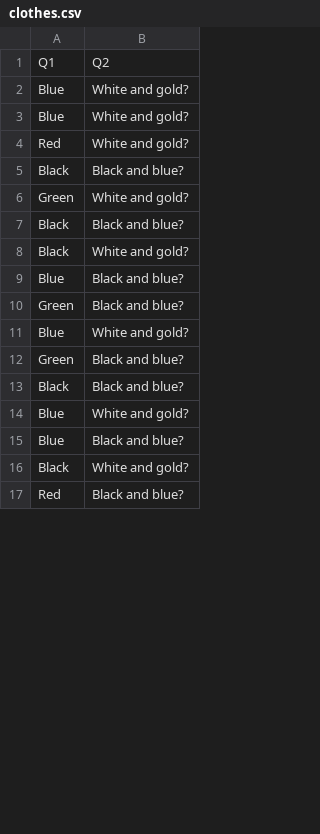
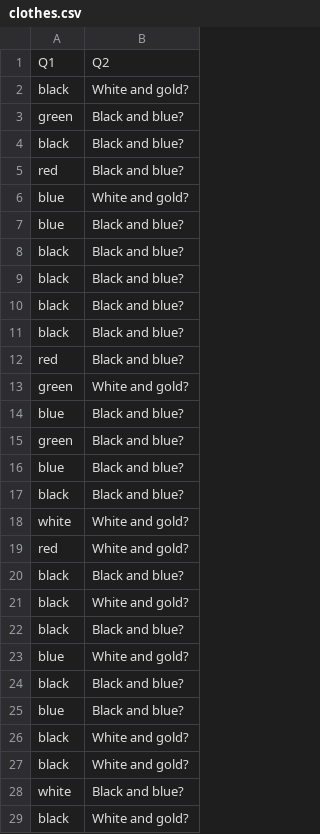
Before and after one commit to dicook/Data_Modelling_and_Computing, a CSV file: static/lectures/lecture10b/data/clothes.csv, drawn as a sheet; only a part is shown; the diff covers the shown part only.

Commit message:
Add files via upload

```diff
--- a/static/lectures/lecture10b/data/clothes.csv
+++ b/static/lectures/lecture10b/data/clothes.csv
@@ -1,17 +1,29 @@
 Q1,Q2
-Blue,White and gold?
-Blue,White and gold?
-Red,White and gold?
-Black,Black and blue?
-Green,White and gold?
-Black,Black and blue?
-Black,White and gold?
-Blue,Black and blue?
-Green,Black and blue?
-Blue,White and gold?
-Green,Black and blue?
-Black,Black and blue?
-Blue,White and gold?
-Blue,Black and blue?
-Black,White and gold?
-Red,Black and blue?
+black,White and gold?
+green,Black and blue?
+black,Black and blue?
+red,Black and blue?
+blue,White and gold?
+blue,Black and blue?
+black,Black and blue?
+black,Black and blue?
+black,Black and blue?
+black,Black and blue?
+red,Black and blue?
+green,White and gold?
+blue,Black and blue?
+green,Black and blue?
+blue,Black and blue?
+black,Black and blue?
+white,White and gold?
+red,White and gold?
+black,Black and blue?
+black,White and gold?
+black,Black and blue?
+blue,White and gold?
+black,Black and blue?
+blue,Black and blue?
+black,White and gold?
+black,White and gold?
+white,Black and blue?
+black,White and gold?
```
Also changed, not shown: 8 added rows, 12 removed rows and 20 edited cells elsewhere in this file.
